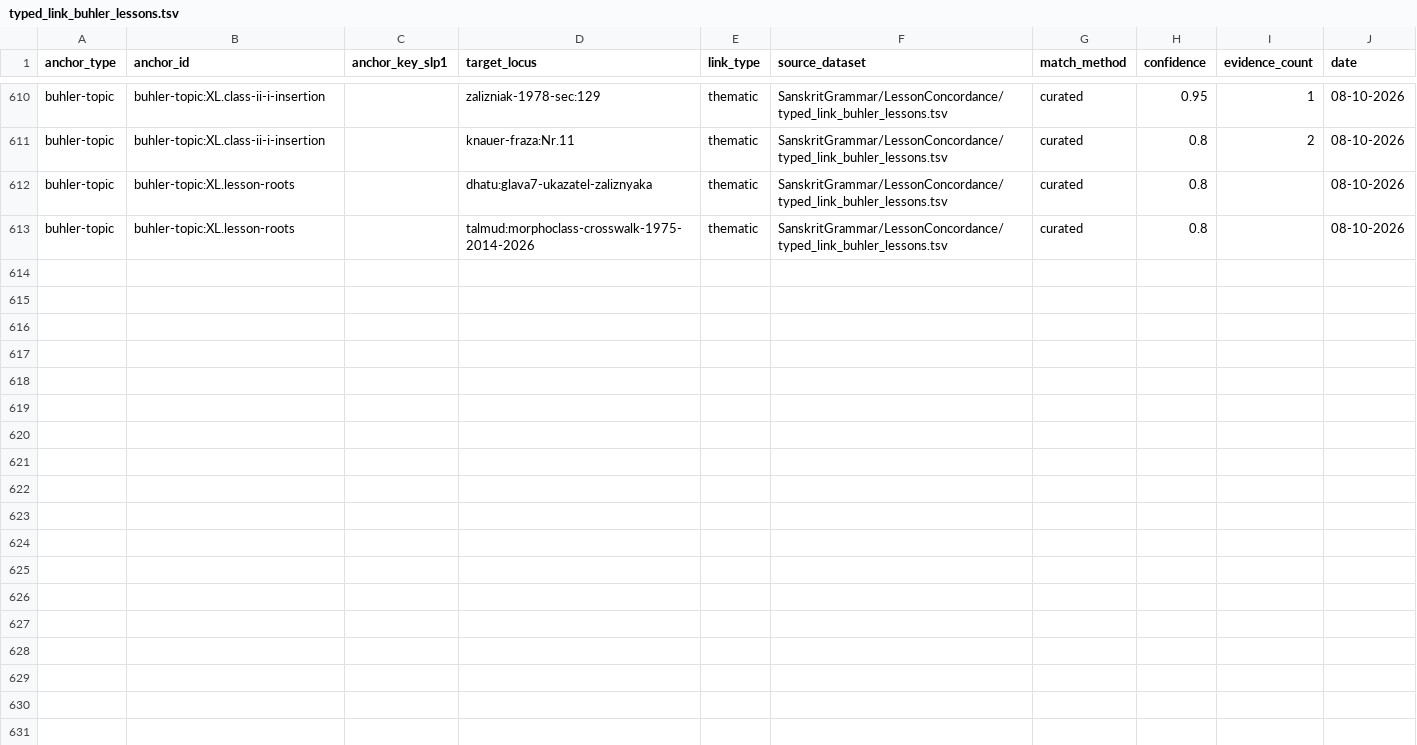
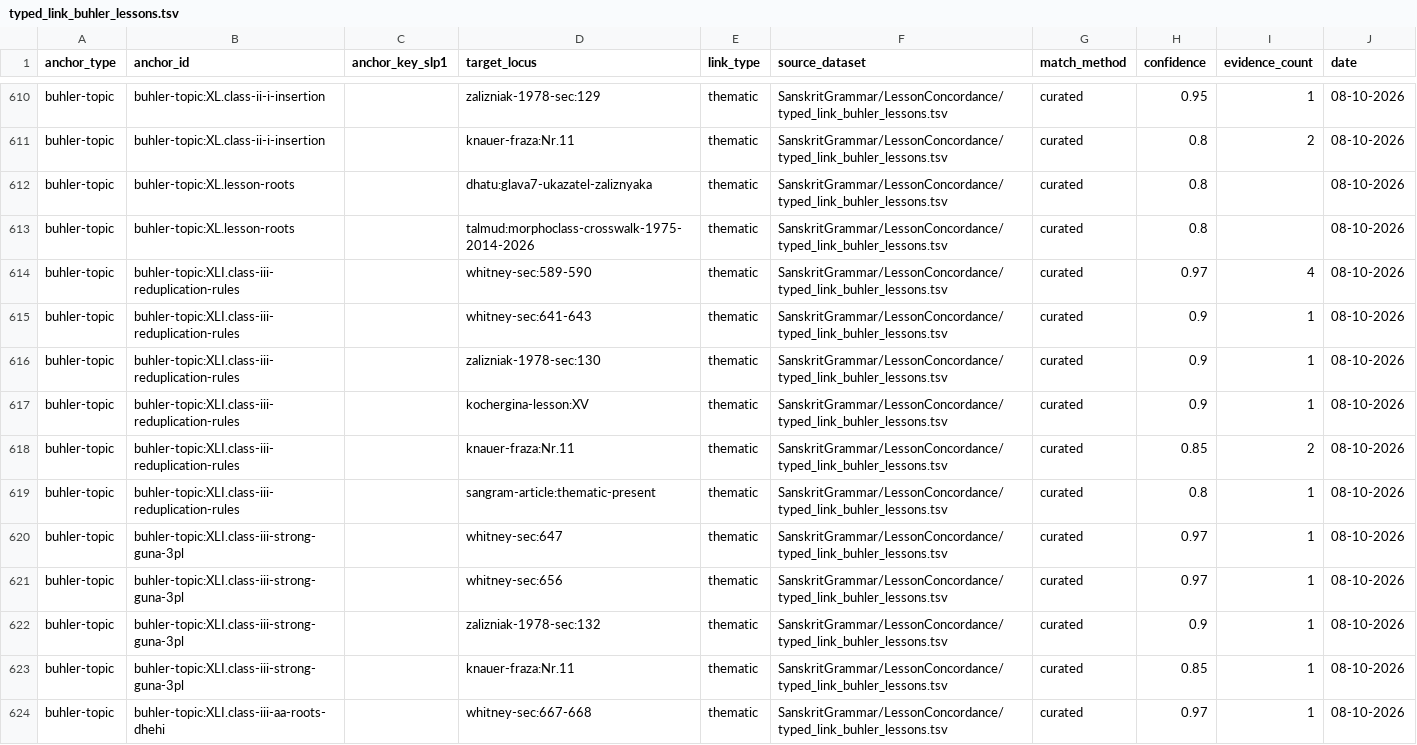
Before and after one commit to gasyoun/SanskritGrammar, a TSV file: LessonConcordance/typed_link_buhler_lessons.tsv, drawn as a sheet; only a part is shown, gaps mark what is left out; the diff covers the shown part only.

Commit message:
H5692: LessonConcordance — урок XLI (III класс удвоительный: правила слога удвоения — деаспирация th→t/dh→d, веляры→нёбные k→c/g→j, кластер — первый согласный кроме sk/st/sp-ряда, гласные только краткие ṛ/ṝ→i + guṇa сильных и 3 pl. impf. us вместо an; парадигмы bhṛ и dhā dad-/dadh-, dhehi; слабые основы hā/mā mimī~/jihī-, hu juho~/juhu~/juhv- + juhudhi, bhī/hrī, pṝ; nenekti-тройка nij/vij/viṣ; 21 связь, 5 тем, 12 спотов E10-E12, crosswalk 15/17 — vi-dhā/saṃ-dhā приставочные честно, pṝ→pṛ и grah→grabh ловушки написания, ряд≠класс I₁ при III — 5-й случай серии; spot-check 71/71 PASS — DeepSeek 401, 16-й прецедент серии; находка: erratum-кандидат पर्वती→पार्वती (Кнауэр Nr.11.11) → GTD; протокол force-add мимо gitignore — H5667/H5670/H5677/H5678/H5682/H5684/H5686/H5688)

```diff
--- a/LessonConcordance/typed_link_buhler_lessons.tsv
+++ b/LessonConcordance/typed_link_buhler_lessons.tsv
@@ -613 +613,12 @@ buhler-topic	buhler-topic:XL.lesson-roots		dhatu:glava7-ukazatel-zaliznyaka	them
 buhler-topic	buhler-topic:XL.lesson-roots		talmud:morphoclass-crosswalk-1975-2014-2026	thematic	SanskritGrammar/LessonConcordance/typed_link_buhler_lessons.tsv	curated	0.8		08-10-2026
+buhler-topic	buhler-topic:XLI.class-iii-reduplication-rules		whitney-sec:589-590	thematic	SanskritGrammar/LessonConcordance/typed_link_buhler_lessons.tsv	curated	0.97	4	08-10-2026
+buhler-topic	buhler-topic:XLI.class-iii-reduplication-rules		whitney-sec:641-643	thematic	SanskritGrammar/LessonConcordance/typed_link_buhler_lessons.tsv	curated	0.9	1	08-10-2026
+buhler-topic	buhler-topic:XLI.class-iii-reduplication-rules		zalizniak-1978-sec:130	thematic	SanskritGrammar/LessonConcordance/typed_link_buhler_lessons.tsv	curated	0.9	1	08-10-2026
+buhler-topic	buhler-topic:XLI.class-iii-reduplication-rules		kochergina-lesson:XV	thematic	SanskritGrammar/LessonConcordance/typed_link_buhler_lessons.tsv	curated	0.9	1	08-10-2026
+buhler-topic	buhler-topic:XLI.class-iii-reduplication-rules		knauer-fraza:Nr.11	thematic	SanskritGrammar/LessonConcordance/typed_link_buhler_lessons.tsv	curated	0.85	2	08-10-2026
+buhler-topic	buhler-topic:XLI.class-iii-reduplication-rules		sangram-article:thematic-present	thematic	SanskritGrammar/LessonConcordance/typed_link_buhler_lessons.tsv	curated	0.8	1	08-10-2026
+buhler-topic	buhler-topic:XLI.class-iii-strong-guna-3pl		whitney-sec:647	thematic	SanskritGrammar/LessonConcordance/typed_link_buhler_lessons.tsv	curated	0.97	1	08-10-2026
+buhler-topic	buhler-topic:XLI.class-iii-strong-guna-3pl		whitney-sec:656	thematic	SanskritGrammar/LessonConcordance/typed_link_buhler_lessons.tsv	curated	0.97	1	08-10-2026
+buhler-topic	buhler-topic:XLI.class-iii-strong-guna-3pl		zalizniak-1978-sec:132	thematic	SanskritGrammar/LessonConcordance/typed_link_buhler_lessons.tsv	curated	0.9	1	08-10-2026
+buhler-topic	buhler-topic:XLI.class-iii-strong-guna-3pl		knauer-fraza:Nr.11	thematic	SanskritGrammar/LessonConcordance/typed_link_buhler_lessons.tsv	curated	0.85	1	08-10-2026
+buhler-topic	buhler-topic:XLI.class-iii-aa-roots-dhehi		whitney-sec:667-668	thematic	SanskritGrammar/LessonConcordance/typed_link_buhler_lessons.tsv	curated	0.97	1	08-10-2026
```
Also changed, not shown: 10 added rows elsewhere in this file, 5 other files.
